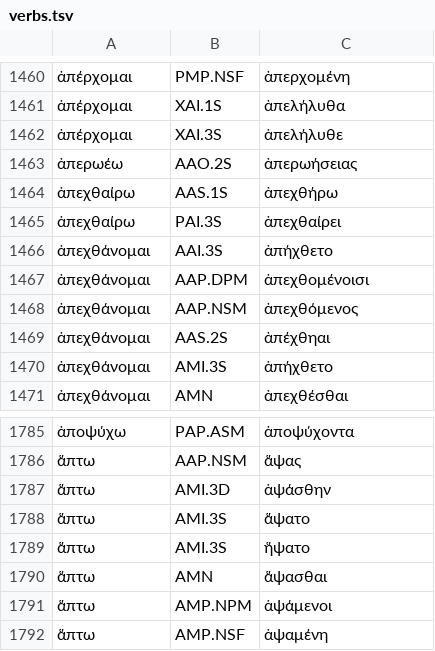
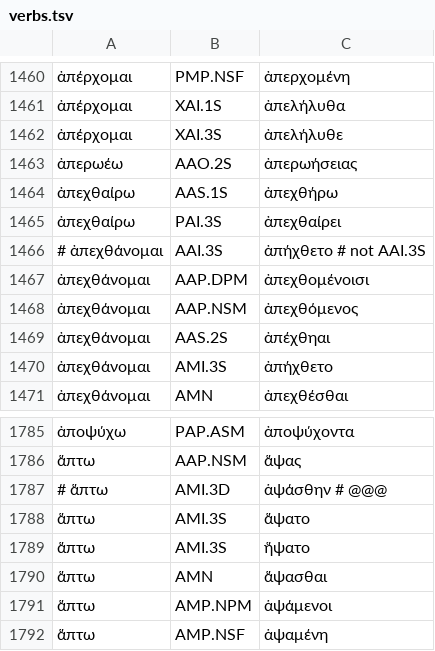
Before and after one commit to jtauber/greek-inflexion, a TSV file: homer-data/verbs.tsv, drawn as a sheet; only a part is shown, gaps mark what is left out.

```diff
--- a/homer-data/verbs.tsv
+++ b/homer-data/verbs.tsv
@@ -1465,3 +1465,3 @@
 ἀπεχθαίρω	PAI.3S	ἀπεχθαίρει
-ἀπεχθάνομαι	AAI.3S	ἀπήχθετο
+# ἀπεχθάνομαι	AAI.3S	ἀπήχθετο  # not AAI.3S
 ἀπεχθάνομαι	AAP.DPM	ἀπεχθομένοισι
@@ -1786,3 +1786,3 @@
 ἅπτω	AAP.NSM	ἅψας
-ἅπτω	AMI.3D	ἁψάσθην
+# ἅπτω	AMI.3D	ἁψάσθην  # @@@
 ἅπτω	AMI.3S	ἅψατο
```
Also changed, not shown: 1 other file.
